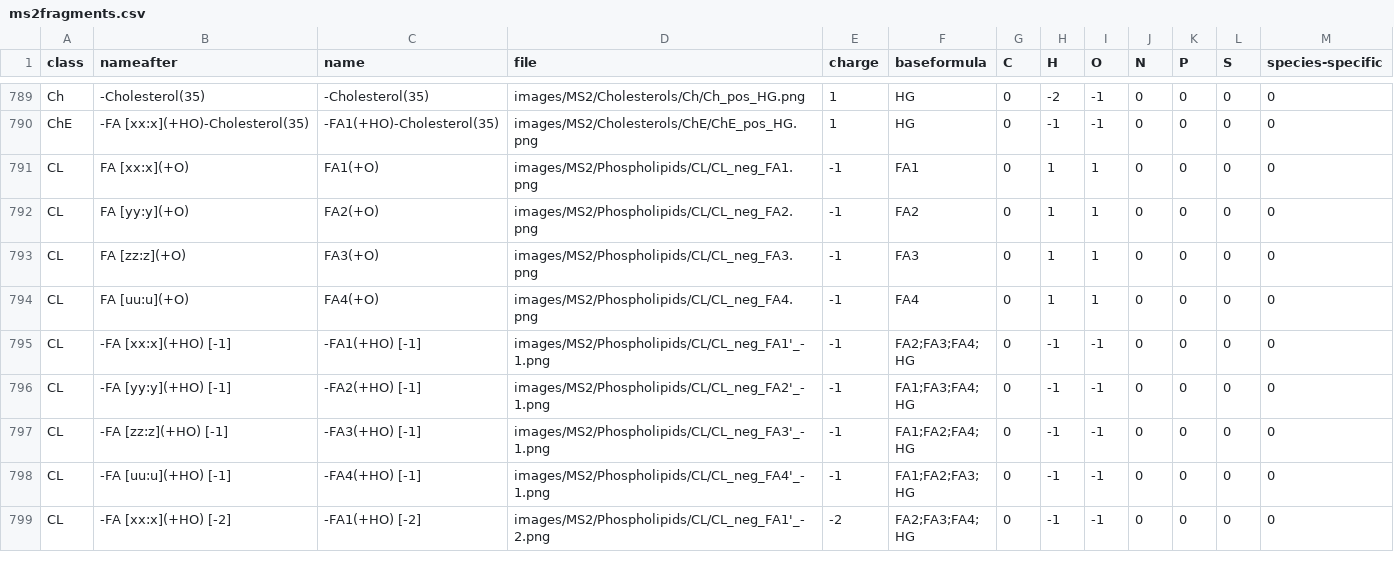
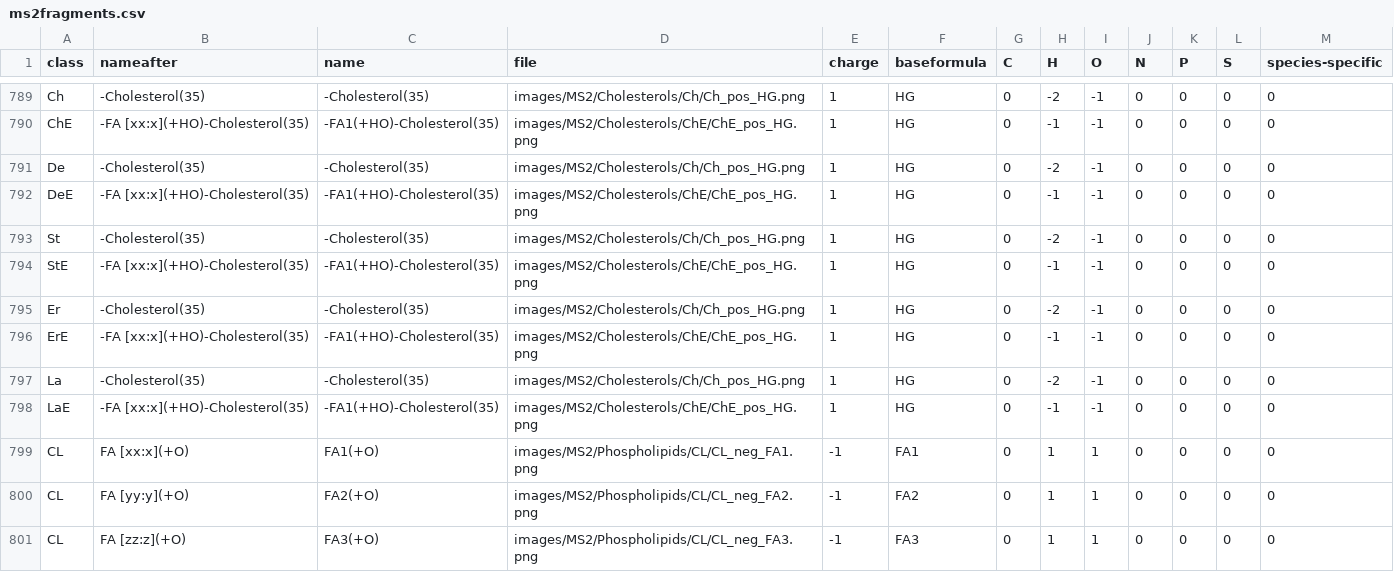
Before and after one commit to lifs-tools/lipidcreator, a CSV file: LipidCreator/data/ms2fragments.csv, drawn as a sheet; only a part is shown, gaps mark what is left out; the shorter side is filled out with more unchanged rows; the diff names each change by its address in the sheet, - before the commit and + after, or states it on an @@ line.

```diff
--- a/LipidCreator/data/ms2fragments.csv
+++ b/LipidCreator/data/ms2fragments.csv
+row 791: De | -Cholesterol(35) | -Cholesterol(35) | images/MS2/Cholesterols/Ch/Ch_pos_HG.png | 1 | HG | 0 | -2 | -1 | 0 | 0 | 0 | 0
+row 792: DeE | -FA [xx:x](+HO)-Cholesterol(35) | -FA1(+HO)-Cholesterol(35) | images/MS2/Cholesterols/ChE/ChE_pos_HG.png | 1 | HG | 0 | -1 | -1 | 0 | 0 | 0 | 0
+row 793: St | -Cholesterol(35) | -Cholesterol(35) | images/MS2/Cholesterols/Ch/Ch_pos_HG.png | 1 | HG | 0 | -2 | -1 | 0 | 0 | 0 | 0
+row 794: StE | -FA [xx:x](+HO)-Cholesterol(35) | -FA1(+HO)-Cholesterol(35) | images/MS2/Cholesterols/ChE/ChE_pos_HG.png | 1 | HG | 0 | -1 | -1 | 0 | 0 | 0 | 0
+row 795: Er | -Cholesterol(35) | -Cholesterol(35) | images/MS2/Cholesterols/Ch/Ch_pos_HG.png | 1 | HG | 0 | -2 | -1 | 0 | 0 | 0 | 0
+row 796: ErE | -FA [xx:x](+HO)-Cholesterol(35) | -FA1(+HO)-Cholesterol(35) | images/MS2/Cholesterols/ChE/ChE_pos_HG.png | 1 | HG | 0 | -1 | -1 | 0 | 0 | 0 | 0
+row 797: La | -Cholesterol(35) | -Cholesterol(35) | images/MS2/Cholesterols/Ch/Ch_pos_HG.png | 1 | HG | 0 | -2 | -1 | 0 | 0 | 0 | 0
+row 798: LaE | -FA [xx:x](+HO)-Cholesterol(35) | -FA1(+HO)-Cholesterol(35) | images/MS2/Cholesterols/ChE/ChE_pos_HG.png | 1 | HG | 0 | -1 | -1 | 0 | 0 | 0 | 0
```
Also changed, not shown: LipidCreator/data/headgroups.csv, 2 other files.
